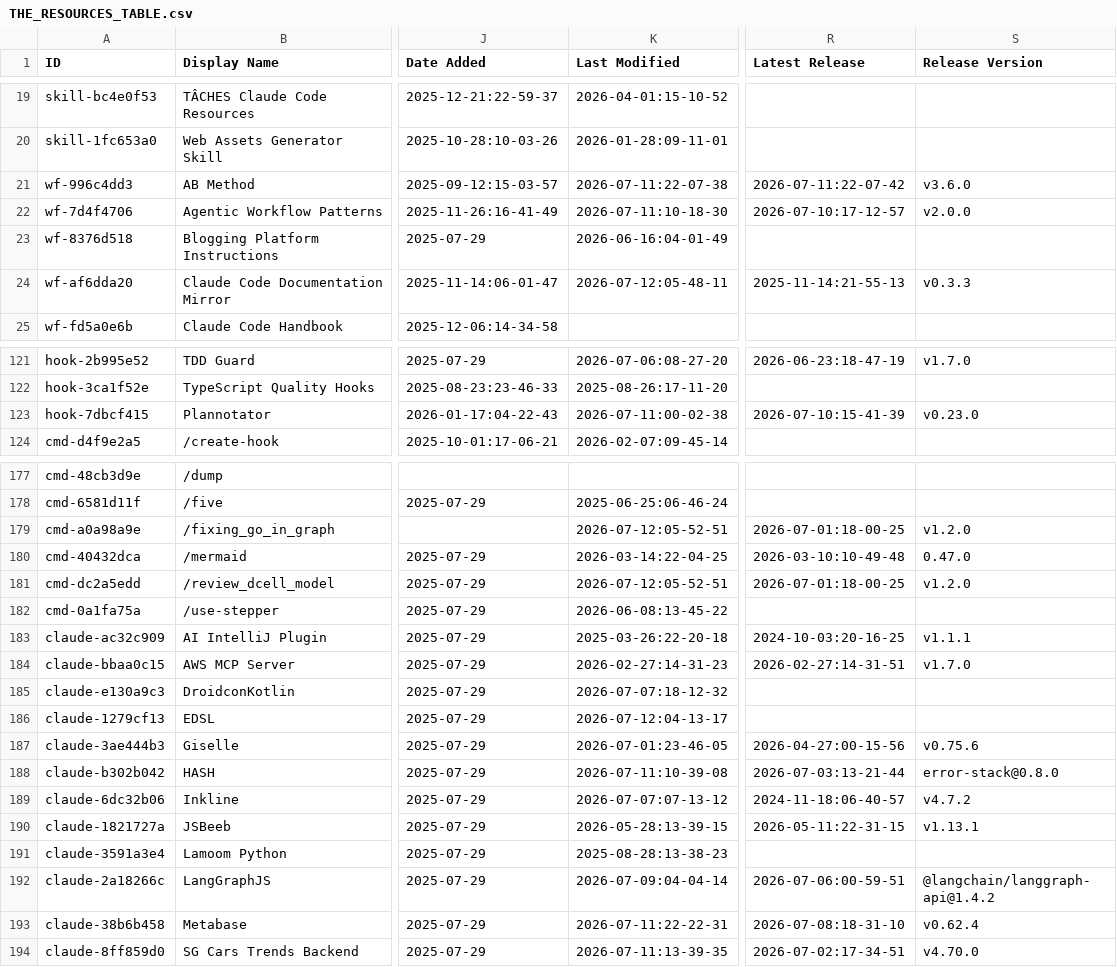
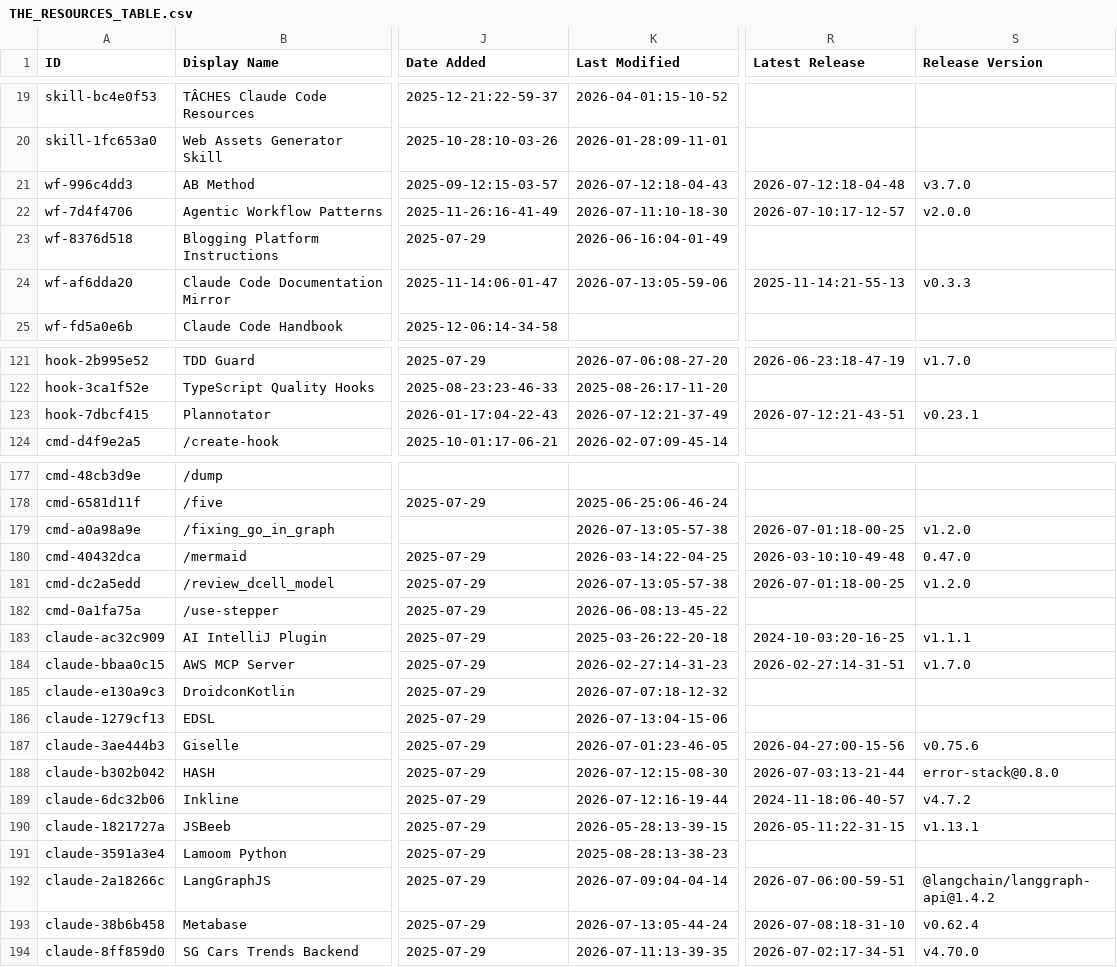
Before and after one commit to kxz2002/awesome-claude-code, a CSV file: THE_RESOURCES_TABLE.csv, drawn as a sheet; only a part is shown, gaps mark what is left out; the diff covers the shown part only; the diff names each change by its address in the sheet, - before the commit and + after, or states it on an @@ line.

```diff
--- a/THE_RESOURCES_TABLE.csv
+++ b/THE_RESOURCES_TABLE.csv
-K21 (Last Modified): 2026-07-11:22-07-38
+K21 (Last Modified): 2026-07-12:18-04-43
-R21 (Latest Release): 2026-07-11:22-07-42
+R21 (Latest Release): 2026-07-12:18-04-48
-S21 (Release Version): v3.6.0
+S21 (Release Version): v3.7.0
-K24 (Last Modified): 2026-07-12:05-48-11
+K24 (Last Modified): 2026-07-13:05-59-06
-K123 (Last Modified): 2026-07-11:00-02-38
+K123 (Last Modified): 2026-07-12:21-37-49
-R123 (Latest Release): 2026-07-10:15-41-39
+R123 (Latest Release): 2026-07-12:21-43-51
-S123 (Release Version): v0.23.0
+S123 (Release Version): v0.23.1
-K179 (Last Modified): 2026-07-12:05-52-51
+K179 (Last Modified): 2026-07-13:05-57-38
-K181 (Last Modified): 2026-07-12:05-52-51
+K181 (Last Modified): 2026-07-13:05-57-38
-K186 (Last Modified): 2026-07-12:04-13-17
+K186 (Last Modified): 2026-07-13:04-15-06
-K188 (Last Modified): 2026-07-11:10-39-08
+K188 (Last Modified): 2026-07-12:15-08-30
-K189 (Last Modified): 2026-07-07:07-13-12
+K189 (Last Modified): 2026-07-12:16-19-44
-K193 (Last Modified): 2026-07-11:22-22-31
+K193 (Last Modified): 2026-07-13:05-44-24
```
Also changed, not shown: 17 edited cells elsewhere in this file.
